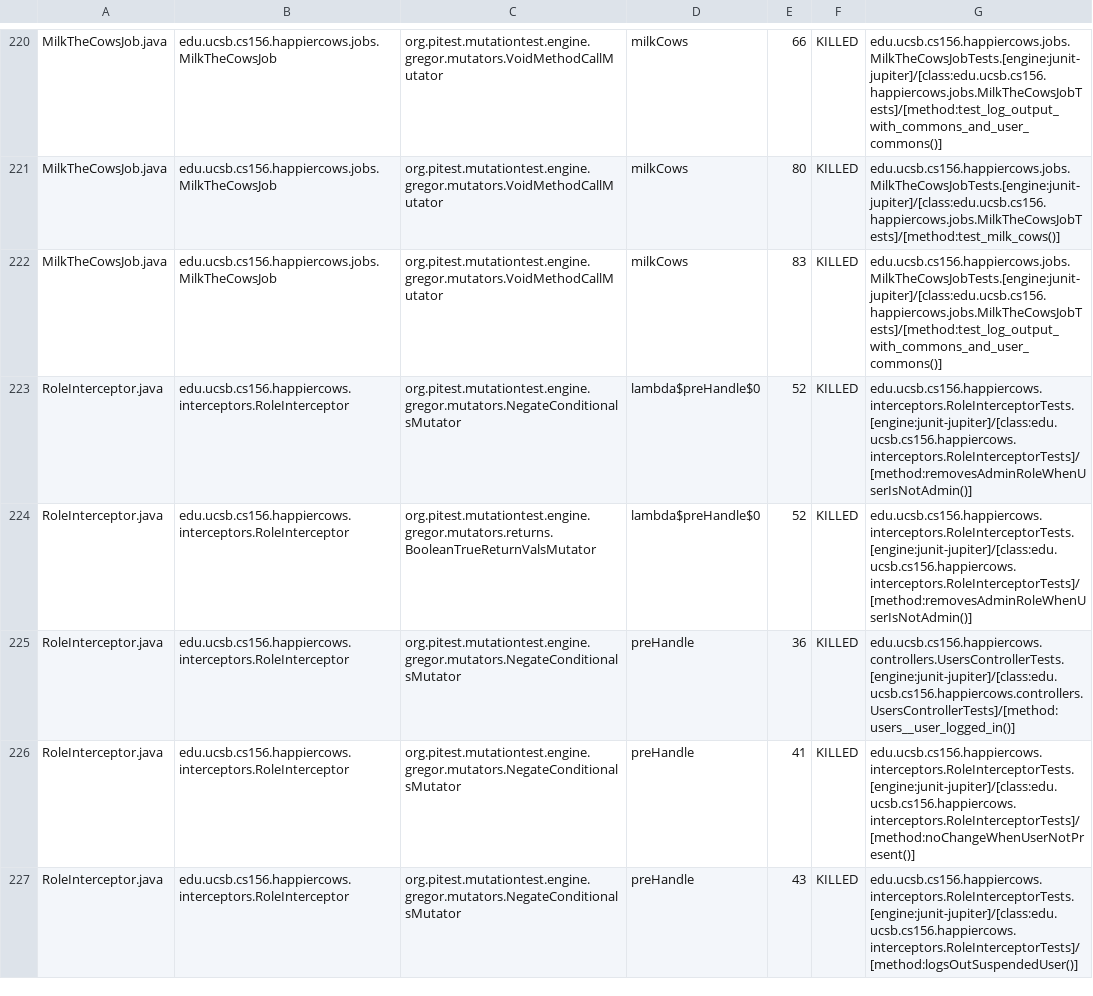
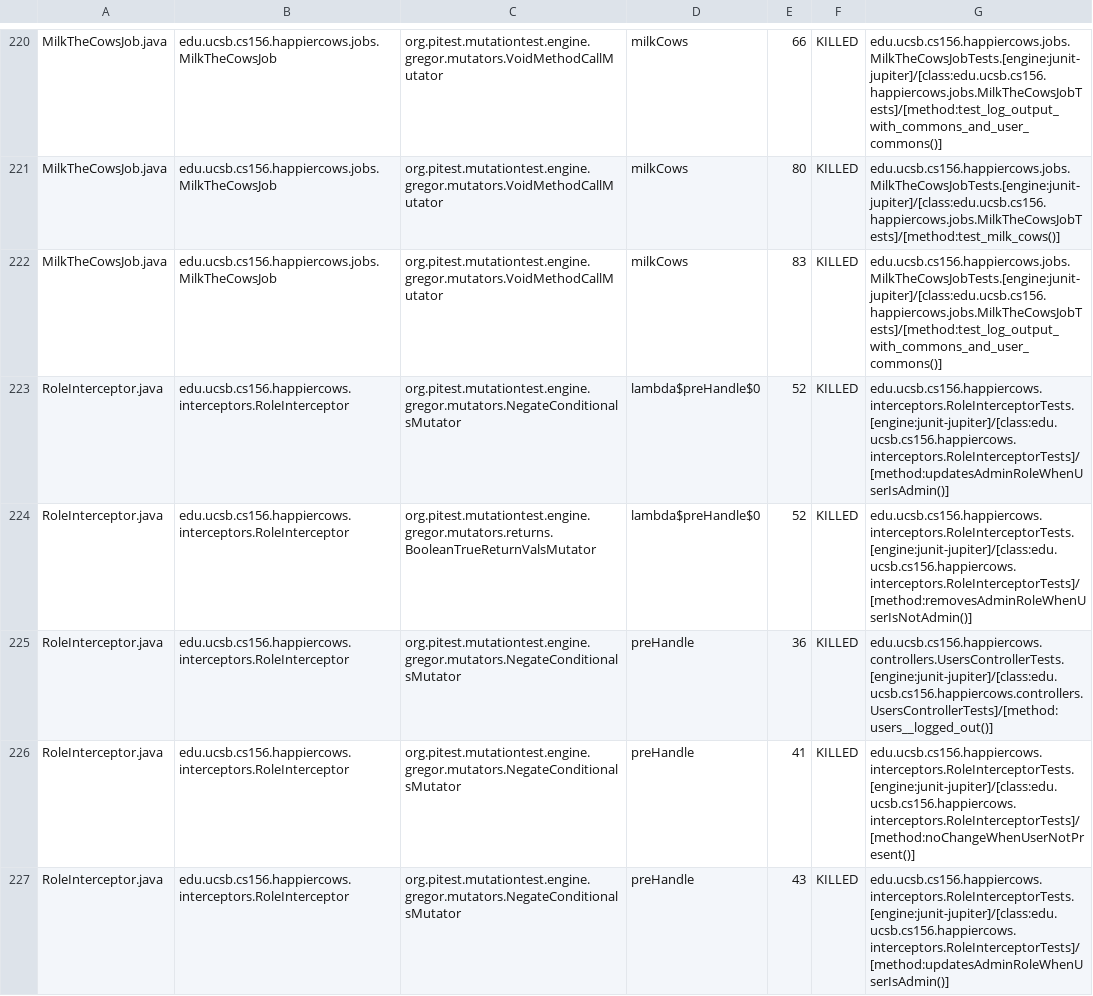
Before and after one commit to ucsb-cs156-s24/proj-happycows-s24-4pm-6, a CSV file: prs/47/pitest/mutations.csv, drawn as a sheet; only a part is shown, gaps mark what is left out; the diff covers the shown part only.

Commit message:
Deploying to gh-pages from @ ucsb-cs156-s24/proj-happycows-s24-4pm-6@8b1161977d76c794e68b3f46c7670cbc37699783 🚀

```diff
--- a/prs/47/pitest/mutations.csv
+++ b/prs/47/pitest/mutations.csv
@@ -222,6 +222,6 @@ MilkTheCowsJob.java,edu.ucsb.cs156.happiercows.jobs.MilkTheCowsJob,org.pitest.mu
 MilkTheCowsJob.java,edu.ucsb.cs156.happiercows.jobs.MilkTheCowsJob,org.pitest.mutationtest.engine.gregor.mutators.VoidMethodCallMutator,milkCows,83,KILLED,edu.ucsb.cs156.happiercows.jobs.MilkTheCowsJobTests.[engine:junit-jupiter]/[class:edu.ucsb.cs156.happiercows.jobs.MilkTheCowsJobTests]/[method:test_log_output_with_commons_and_user_commons()]
-RoleInterceptor.java,edu.ucsb.cs156.happiercows.interceptors.RoleInterceptor,org.pitest.mutationtest.engine.gregor.mutators.NegateConditionalsMutator,lambda$preHandle$0,52,KILLED,edu.ucsb.cs156.happiercows.interceptors.RoleInterceptorTests.[engine:junit-jupiter]/[class:edu.ucsb.cs156.happiercows.interceptors.RoleInterceptorTests]/[method:removesAdminRoleWhenUserIsNotAdmin()]
+RoleInterceptor.java,edu.ucsb.cs156.happiercows.interceptors.RoleInterceptor,org.pitest.mutationtest.engine.gregor.mutators.NegateConditionalsMutator,lambda$preHandle$0,52,KILLED,edu.ucsb.cs156.happiercows.interceptors.RoleInterceptorTests.[engine:junit-jupiter]/[class:edu.ucsb.cs156.happiercows.interceptors.RoleInterceptorTests]/[method:updatesAdminRoleWhenUserIsAdmin()]
 RoleInterceptor.java,edu.ucsb.cs156.happiercows.interceptors.RoleInterceptor,org.pitest.mutationtest.engine.gregor.mutators.returns.BooleanTrueReturnValsMutator,lambda$preHandle$0,52,KILLED,edu.ucsb.cs156.happiercows.interceptors.RoleInterceptorTests.[engine:junit-jupiter]/[class:edu.ucsb.cs156.happiercows.interceptors.RoleInterceptorTests]/[method:removesAdminRoleWhenUserIsNotAdmin()]
-RoleInterceptor.java,edu.ucsb.cs156.happiercows.interceptors.RoleInterceptor,org.pitest.mutationtest.engine.gregor.mutators.NegateConditionalsMutator,preHandle,36,KILLED,edu.ucsb.cs156.happiercows.controllers.UsersControllerTests.[engine:junit-jupiter]/[class:edu.ucsb.cs156.happiercows.controllers.UsersControllerTests]/[method:users__user_logged_in()]
+RoleInterceptor.java,edu.ucsb.cs156.happiercows.interceptors.RoleInterceptor,org.pitest.mutationtest.engine.gregor.mutators.NegateConditionalsMutator,preHandle,36,KILLED,edu.ucsb.cs156.happiercows.controllers.UsersControllerTests.[engine:junit-jupiter]/[class:edu.ucsb.cs156.happiercows.controllers.UsersControllerTests]/[method:users__logged_out()]
 RoleInterceptor.java,edu.ucsb.cs156.happiercows.interceptors.RoleInterceptor,org.pitest.mutationtest.engine.gregor.mutators.NegateConditionalsMutator,preHandle,41,KILLED,edu.ucsb.cs156.happiercows.interceptors.RoleInterceptorTests.[engine:junit-jupiter]/[class:edu.ucsb.cs156.happiercows.interceptors.RoleInterceptorTests]/[method:noChangeWhenUserNotPresent()]
-RoleInterceptor.java,edu.ucsb.cs156.happiercows.interceptors.RoleInterceptor,org.pitest.mutationtest.engine.gregor.mutators.NegateConditionalsMutator,preHandle,43,KILLED,edu.ucsb.cs156.happiercows.interceptors.RoleInterceptorTests.[engine:junit-jupiter]/[class:edu.ucsb.cs156.happiercows.interceptors.RoleInterceptorTests]/[method:logsOutSuspendedUser()]
+RoleInterceptor.java,edu.ucsb.cs156.happiercows.interceptors.RoleInterceptor,org.pitest.mutationtest.engine.gregor.mutators.NegateConditionalsMutator,preHandle,43,KILLED,edu.ucsb.cs156.happiercows.interceptors.RoleInterceptorTests.[engine:junit-jupiter]/[class:edu.ucsb.cs156.happiercows.interceptors.RoleInterceptorTests]/[method:updatesAdminRoleWhenUserIsAdmin()]
```
Also changed, not shown: 54 edited cells elsewhere in this file, 49 other files.
